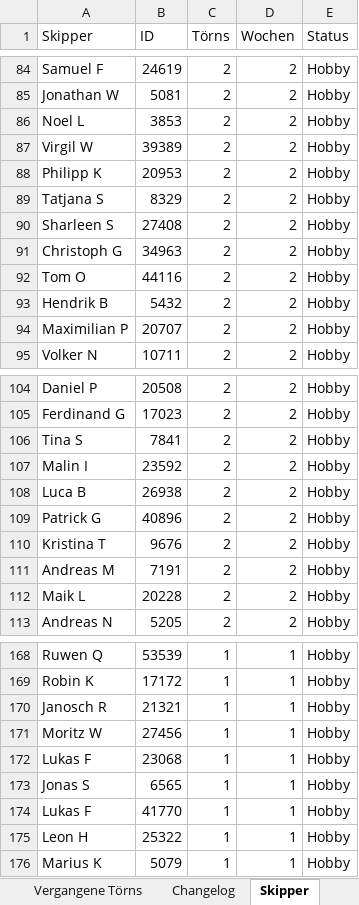
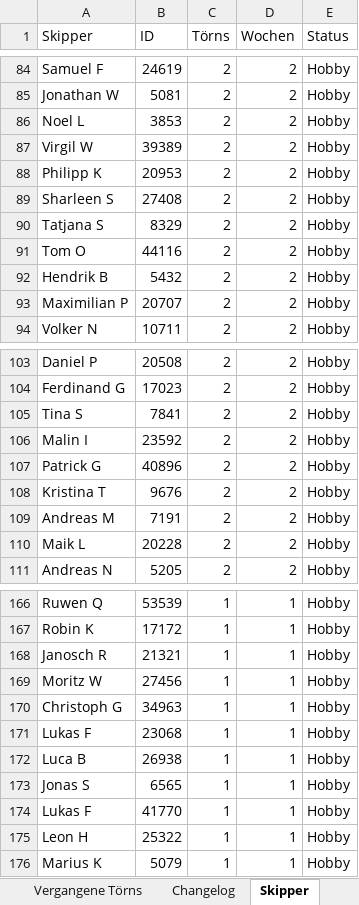
Before and after one commit to WolkeYachting/Skipperplan, an Excel workbook: skipperplan.xlsx, sheet Skipper, drawn as a sheet; only a part is shown, gaps mark what is left out; values as stored, in another font and other column widths than the file's, no cell formats; removed rows and columns are numbered as before the commit, all else as after; the diff names each change by its address in the sheet, - before the commit and + after, or states it on an @@ line.

Commit message:
Skipperplan: 21.07.2026 03:01 UTC

```diff
--- a/skipperplan.xlsx (sheet Skipper)
+++ b/skipperplan.xlsx (sheet Skipper)
@@ row 90 moved to row 89: Sharleen S @@
-row 91: Christoph G | 34963 | 2 | 2 | Hobby
-row 108: Luca B | 26938 | 2 | 2 | Hobby
+row 170: Christoph G | 34963 | 1 | 1 | Hobby
+row 172: Luca B | 26938 | 1 | 1 | Hobby
```
Also changed, not shown: sheet Segelreisen, sheet Changelog, cell formats.
